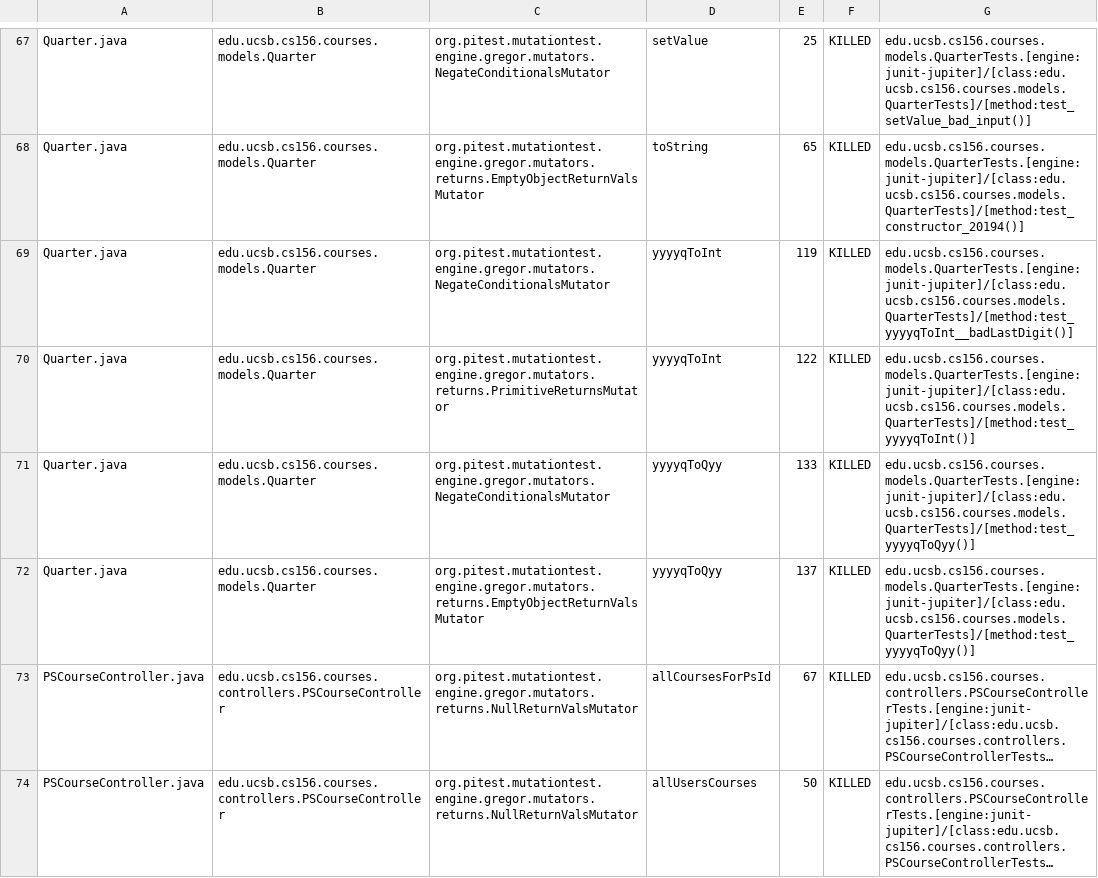
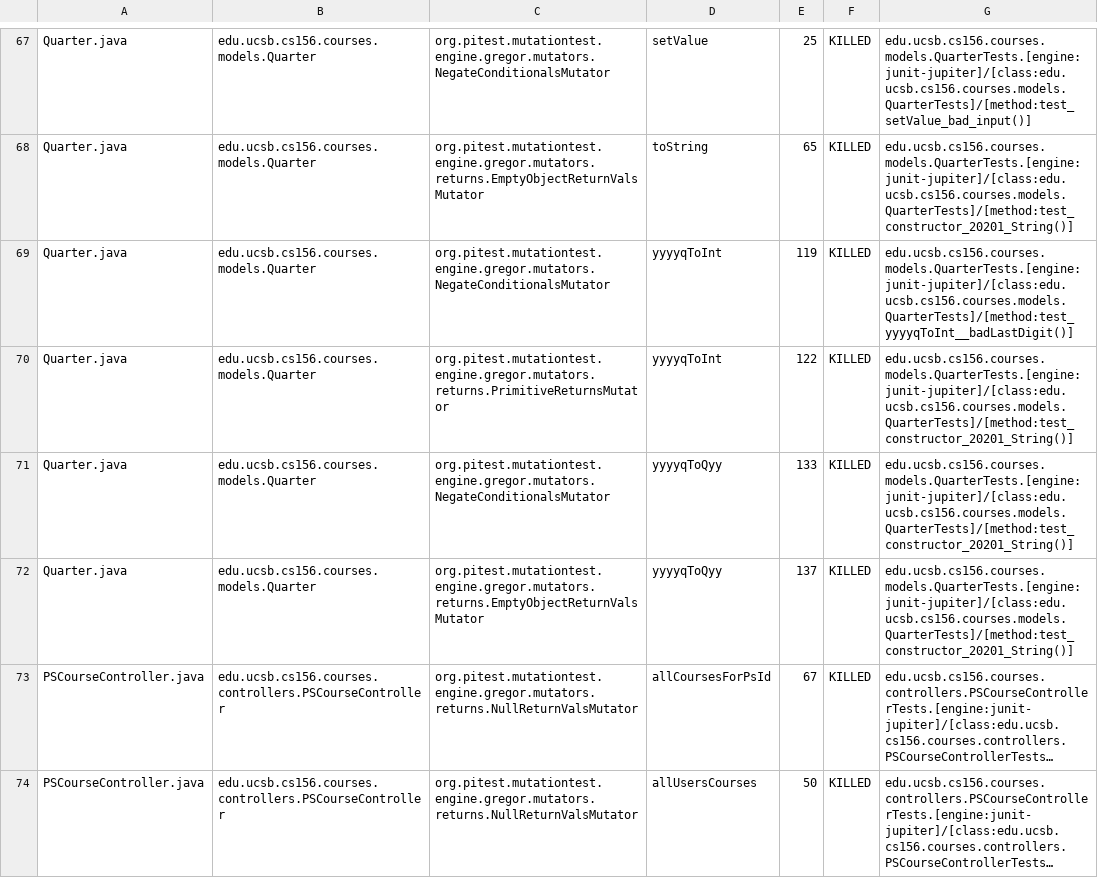
Before and after one commit to ucsb-cs156-f23/proj-courses-f23-7pm-2, a CSV file: prs/24/pitest/mutations.csv, drawn as a sheet; only a part is shown, gaps mark what is left out; long unchanged cells end in …; the diff covers the shown part only; the diff names each change by its address in the sheet, - before the commit and + after, or states it on an @@ line.

Commit message:
Deploying to gh-pages from @ ucsb-cs156-f23/proj-courses-f23-7pm-2@5082ce5f5fbb9dd7a2cae6020f1cc5cbe5481818 🚀

```diff
--- a/prs/24/pitest/mutations.csv
+++ b/prs/24/pitest/mutations.csv
-G68: edu.ucsb.cs156.courses.models.QuarterTests.[engine:junit-jupiter]/[class:edu.ucsb.cs156.courses.models.QuarterTests]/[method:test_constructor_20194()]
+G68: edu.ucsb.cs156.courses.models.QuarterTests.[engine:junit-jupiter]/[class:edu.ucsb.cs156.courses.models.QuarterTests]/[method:test_constructor_20201_String()]
-G70: edu.ucsb.cs156.courses.models.QuarterTests.[engine:junit-jupiter]/[class:edu.ucsb.cs156.courses.models.QuarterTests]/[method:test_yyyyqToInt()]
+G70: edu.ucsb.cs156.courses.models.QuarterTests.[engine:junit-jupiter]/[class:edu.ucsb.cs156.courses.models.QuarterTests]/[method:test_constructor_20201_String()]
-G71:G72: edu.ucsb.cs156.courses.models.QuarterTests.[engine:junit-jupiter]/[class:edu.ucsb.cs156.courses.models.QuarterTests]/[method:test_yyyyqToQyy()]
+G71:G72: edu.ucsb.cs156.courses.models.QuarterTests.[engine:junit-jupiter]/[class:edu.ucsb.cs156.courses.models.QuarterTests]/[method:test_constructor_20201_String()]
```
Also changed, not shown: 82 edited cells elsewhere in this file, 39 other files.
